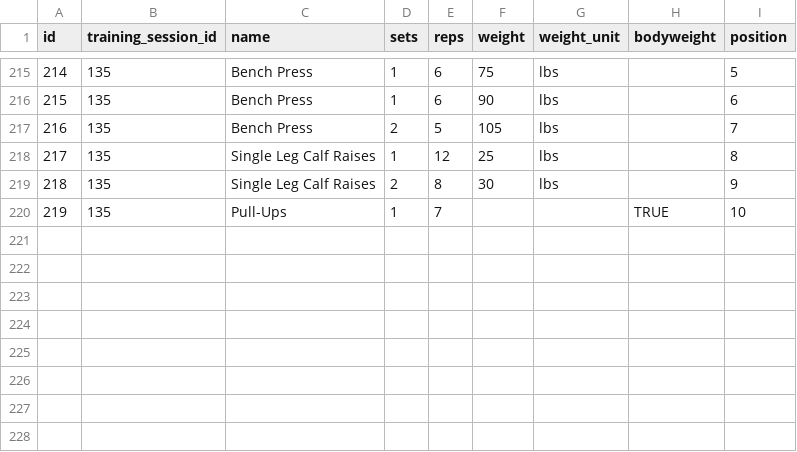
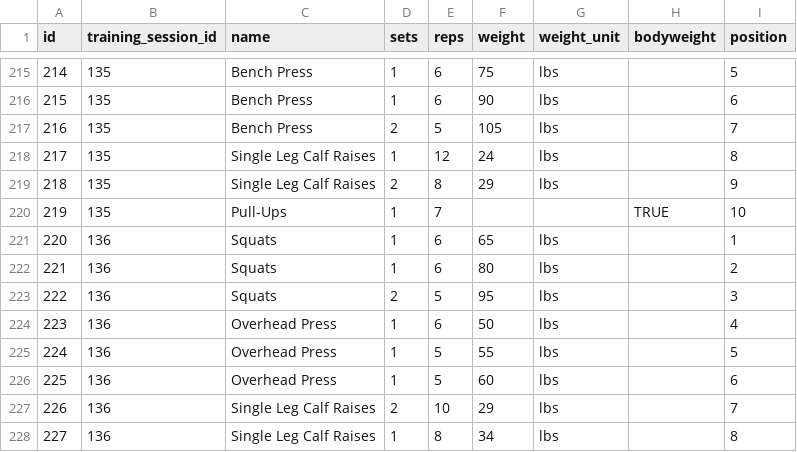
Before and after one commit to cappscr/digital-training-log-app, a CSV file: backend/db/seeds/strength_training_exercises.csv, drawn as a sheet; only a part is shown, gaps mark what is left out.

```diff
--- a/backend/db/seeds/strength_training_exercises.csv
+++ b/backend/db/seeds/strength_training_exercises.csv
@@ -217,4 +217,12 @@ id,training_session_id,name,sets,reps,weight,weight_unit,bodyweight,position
 216,135,Bench Press,2,5,105,lbs,,7
-217,135,Single Leg Calf Raises,1,12,25,lbs,,8
-218,135,Single Leg Calf Raises,2,8,30,lbs,,9
+217,135,Single Leg Calf Raises,1,12,24,lbs,,8
+218,135,Single Leg Calf Raises,2,8,29,lbs,,9
 219,135,Pull-Ups,1,7,,,TRUE,10
+220,136,Squats,1,6,65,lbs,,1
+221,136,Squats,1,6,80,lbs,,2
+222,136,Squats,2,5,95,lbs,,3
+223,136,Overhead Press,1,6,50,lbs,,4
+224,136,Overhead Press,1,5,55,lbs,,5
+225,136,Overhead Press,1,5,60,lbs,,6
+226,136,Single Leg Calf Raises,2,10,29,lbs,,7
+227,136,Single Leg Calf Raises,1,8,34,lbs,,8
```
Also changed, not shown: backend/db/seeds/training_sessions.csv, 2 other files.
